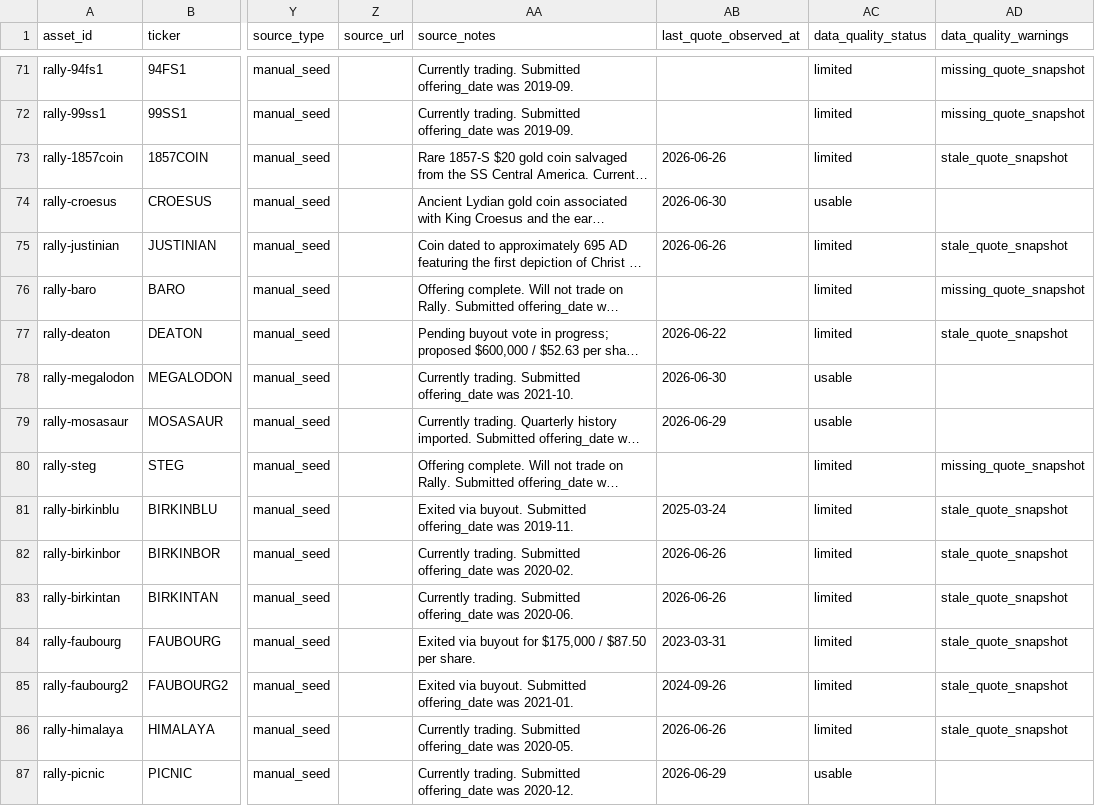
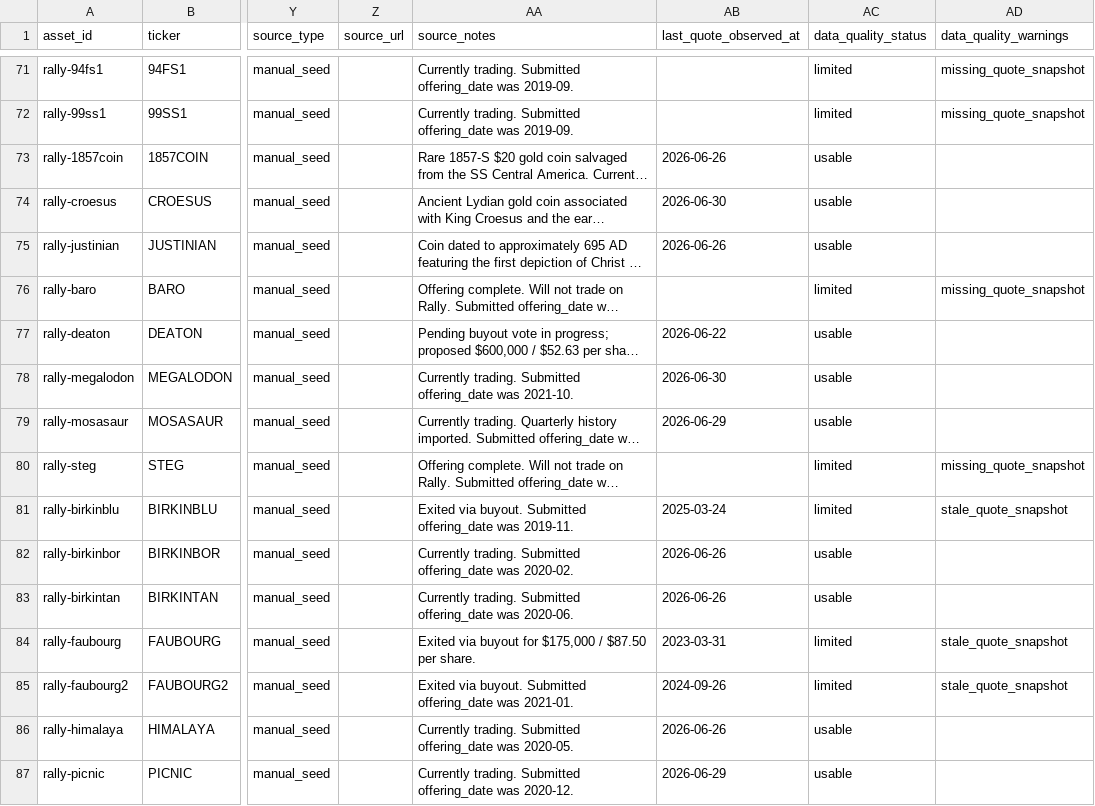
Before and after one commit to Marshdoggo/Rare-Tape, a CSV file: data/processed/canonical_asset_master.csv, drawn as a sheet; only a part is shown, gaps mark what is left out; long unchanged cells end in …; the diff covers the shown part only; the diff names each change by its address in the sheet, - before the commit and + after, or states it on an @@ line.

Commit message:
Ingest Precious Minerals price histories

```diff
--- a/data/processed/canonical_asset_master.csv
+++ b/data/processed/canonical_asset_master.csv
-AC73 (data_quality_status): limited
+AC73 (data_quality_status): usable
-AD73 (data_quality_warnings): stale_quote_snapshot
+AD73 (data_quality_warnings): (empty)
-AC75 (data_quality_status): limited
+AC75 (data_quality_status): usable
-AD75 (data_quality_warnings): stale_quote_snapshot
+AD75 (data_quality_warnings): (empty)
-AC77 (data_quality_status): limited
+AC77 (data_quality_status): usable
-AD77 (data_quality_warnings): stale_quote_snapshot
+AD77 (data_quality_warnings): (empty)
-AC82:AC83 (data_quality_status): limited
+AC82:AC83 (data_quality_status): usable
-AD82:AD83 (data_quality_warnings): stale_quote_snapshot
+AD82:AD83 (data_quality_warnings): (empty)
-AC86 (data_quality_status): limited
+AC86 (data_quality_status): usable
-AD86 (data_quality_warnings): stale_quote_snapshot
+AD86 (data_quality_warnings): (empty)
```
Also changed, not shown: 66 edited cells elsewhere in this file, data/processed/asset_universe_diagnostics.csv, data/processed/liquidity_metrics.csv, 15 other files.
